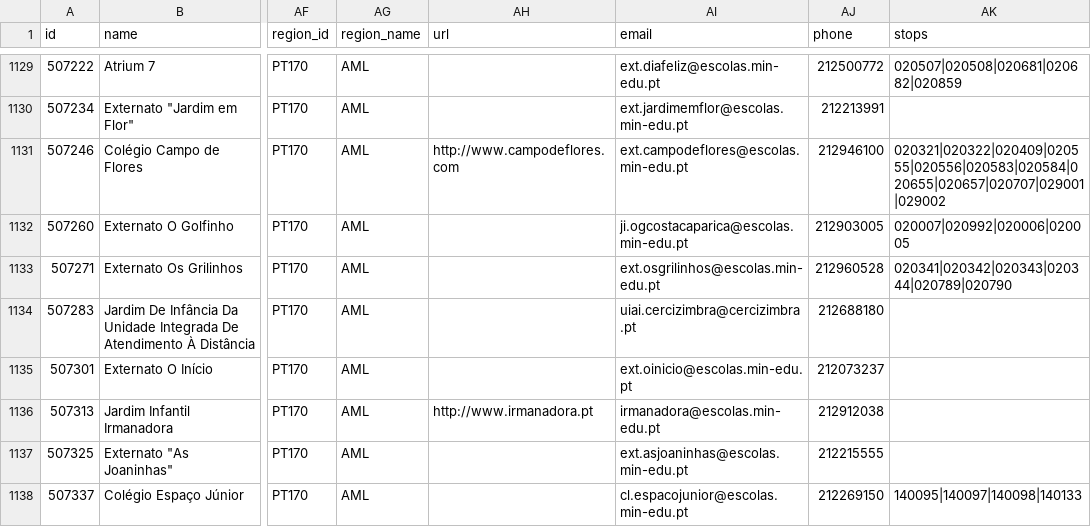
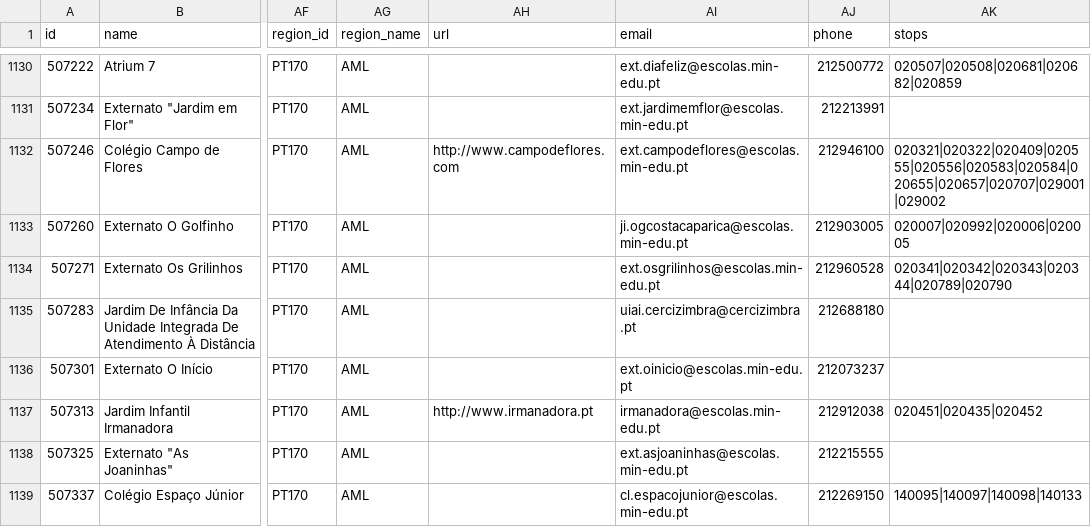
Before and after one commit to carrismetropolitana/datasets, a CSV file: facilities/schools/schools.csv, drawn as a sheet; only a part is shown, gaps mark what is left out; addresses are those after the commit; the diff covers the shown part only; the diff names each change by its address in the sheet, - before the commit and + after, or states it on an @@ line.

Commit message:
Updated schools data and associated stops

```diff
--- a/facilities/schools/schools.csv
+++ b/facilities/schools/schools.csv
-AK1137 (stops): (empty)
+AK1137 (stops): 020451|020435|020452
```
Also changed, not shown: 1 added row and 36 edited cells elsewhere in this file.
